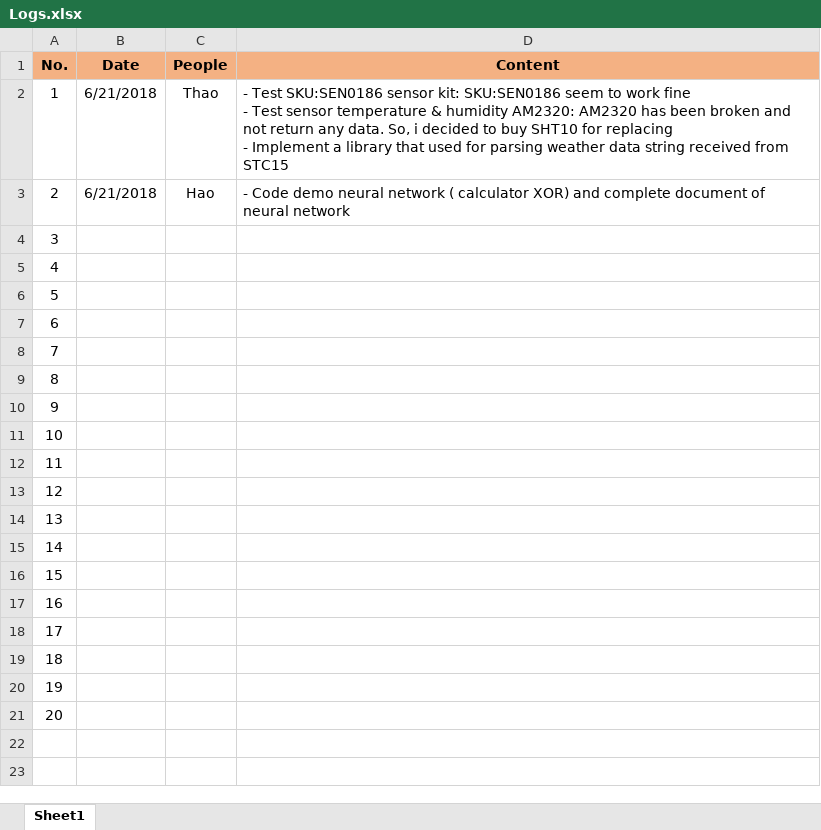
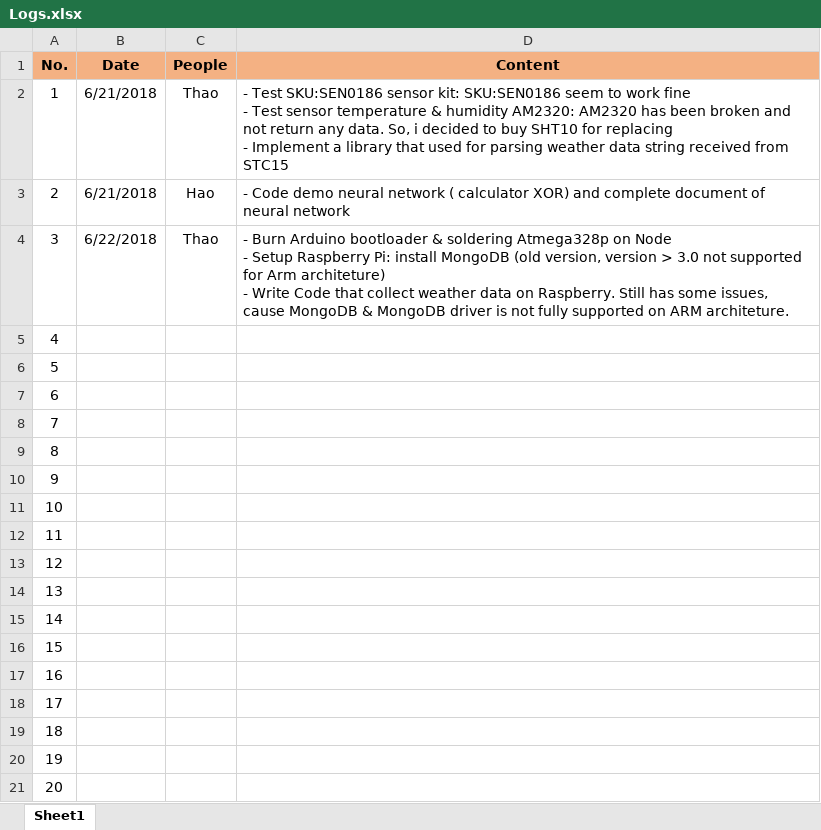
Before and after one commit to nguyenmanhthao996tn/LocalWeatherForecastingSystem, an Excel workbook: Documents/Logs.xlsx, sheet Sheet1, drawn as a sheet; values as stored, in another font and other column widths than the file's, no borders; ↵ is a line break in a cell; the diff names each change by its address in the sheet, - before the commit and + after, or states it on an @@ line.

Commit message:
Update logs

```diff
--- a/Documents/Logs.xlsx (sheet Sheet1)
+++ b/Documents/Logs.xlsx (sheet Sheet1)
-B4 (Date): (empty)
+B4 (Date): 6/22/2018
-C4 (People): (empty)
+C4 (People): Thao
-D4 (Content): (empty)
+D4 (Content): - Burn Arduino bootloader & soldering Atmega328p on Node ↵ - Setup Raspberry Pi: install MongoDB (old version, version > 3.0 not supported for Arm architeture) ↵ - Write Code that collect weather data on Raspberry. Still has some issues, cause MongoDB & MongoDB driver is not fully supported on ARM architeture.
```
